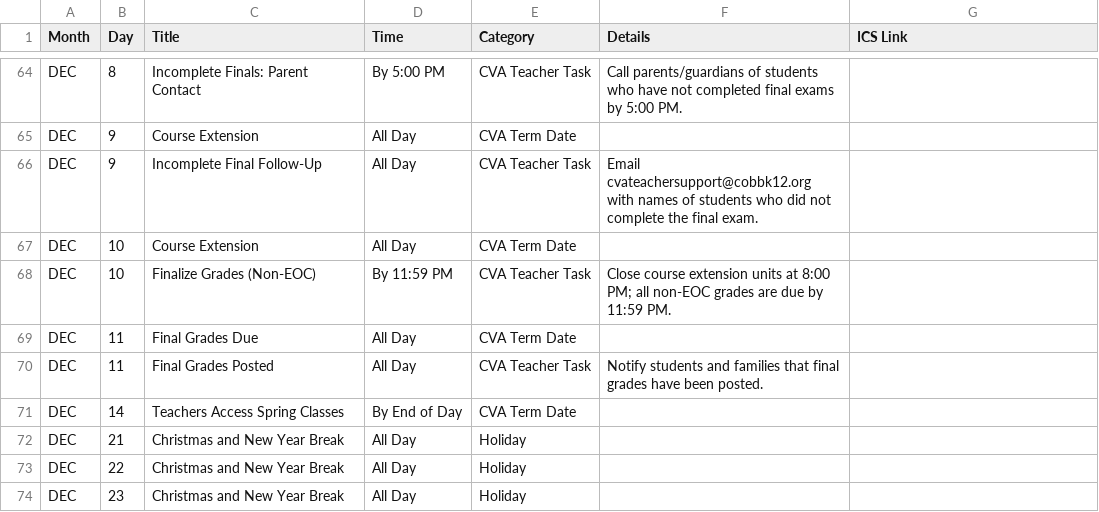
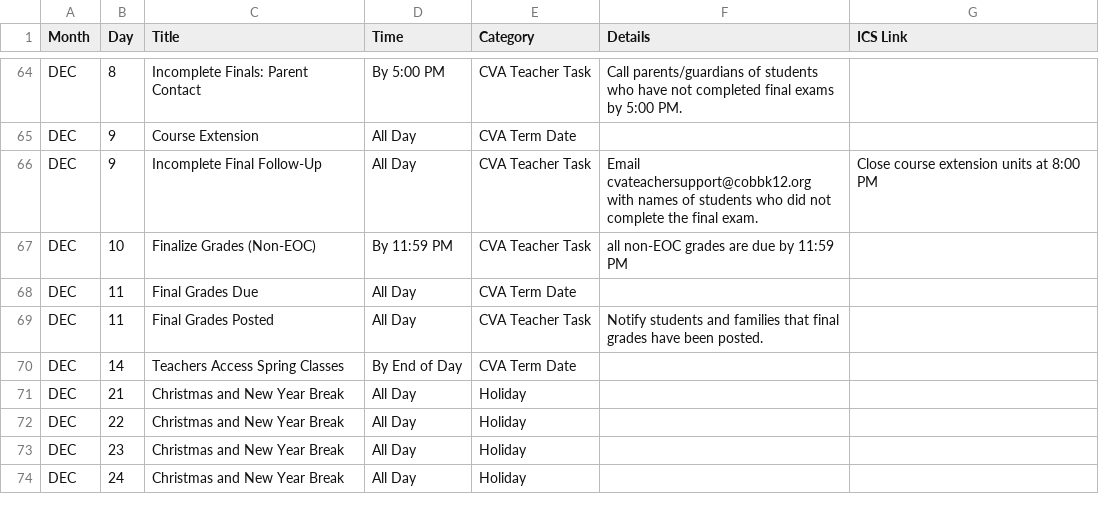
Before and after one commit to adamhardigree-maker/teacher-resources, a CSV file: cva-calendar-dates.csv, drawn as a sheet; only a part is shown, gaps mark what is left out; the shorter side is filled out with more unchanged rows.

Commit message:
Modify Incomplete Final Follow-Up and Finalize Grades entries
Updated details for Incomplete Final Follow-Up and Finalize Grades tasks.

```diff
--- a/cva-calendar-dates.csv
+++ b/cva-calendar-dates.csv
@@ -65,5 +65,4 @@ DEC,8,Incomplete Finals: Parent Contact,By 5:00 PM,CVA Teacher Task,Call parents
 DEC,9,Course Extension,All Day,CVA Term Date,,
-DEC,9,Incomplete Final Follow-Up,All Day,CVA Teacher Task,Email cvateachersupport@cobbk12.org with names of students who did not complete the final exam.,
-DEC,10,Course Extension,All Day,CVA Term Date,,
-DEC,10,Finalize Grades (Non-EOC),By 11:59 PM,CVA Teacher Task,Close course extension units at 8:00 PM; all non-EOC grades are due by 11:59 PM.,
+DEC,9,Incomplete Final Follow-Up,All Day,CVA Teacher Task,Email cvateachersupport@cobbk12.org with names of students who did not complete the final exam.,Close course extension units at 8:00 PM,,
+DEC,10,Finalize Grades (Non-EOC),By 11:59 PM,CVA Teacher Task, all non-EOC grades are due by 11:59 PM,,
 DEC,11,Final Grades Due,All Day,CVA Term Date,,
```
